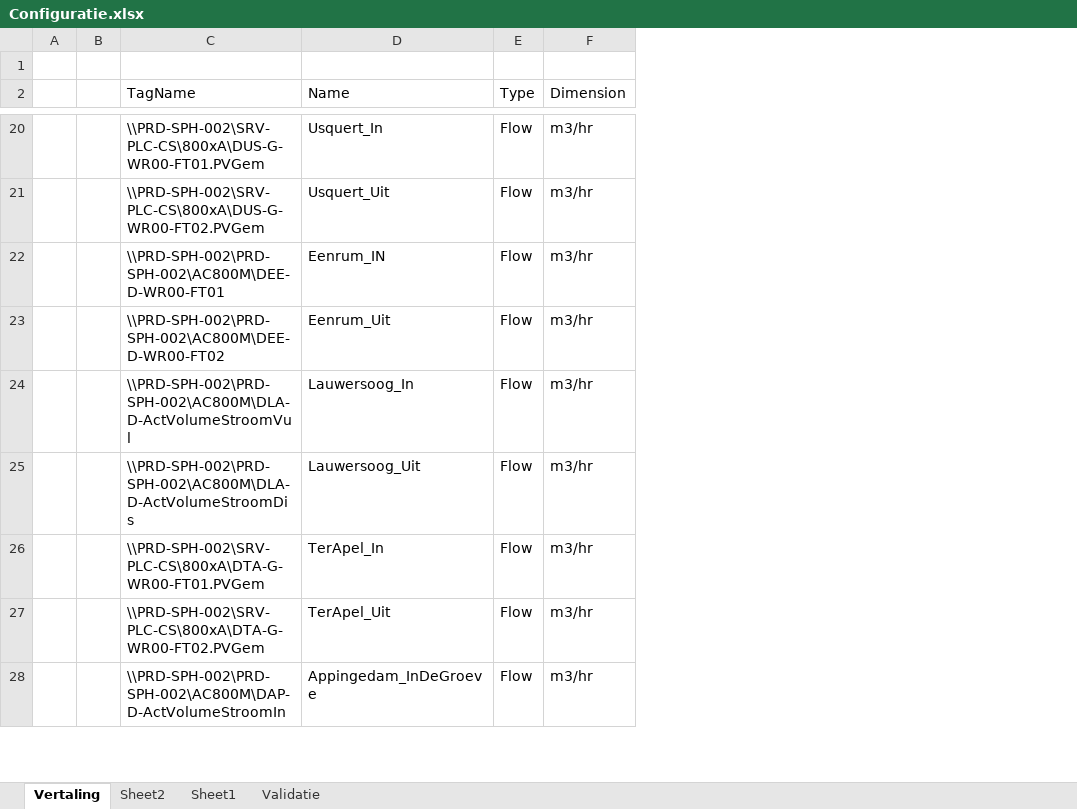
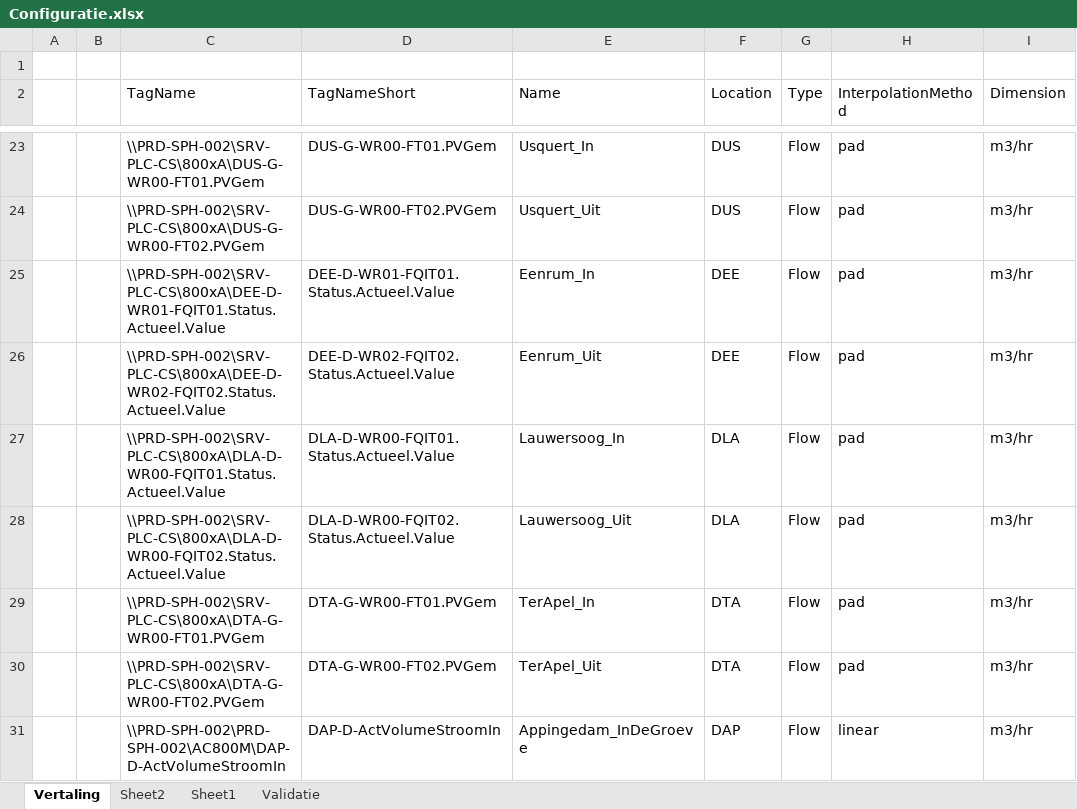
Before and after one commit to H20GRO/wbgr-pressure-predictions, an Excel workbook: Configuratie.xlsx, sheet Vertaling, drawn as a sheet; only a part is shown, gaps mark what is left out; values as stored, in another font and other column widths than the file's, no borders; addresses are those after the commit; the diff covers the shown part only; the diff names each change by its address in the sheet, - before the commit and + after, or states it on an @@ line.

```diff
--- a/Configuratie.xlsx (sheet Vertaling)
+++ b/Configuratie.xlsx (sheet Vertaling)
+column D (TagNameShort), rows 23-31: DUS-G-WR00-FT01.PVGem | DUS-G-WR00-FT02.PVGem | DEE-D-WR01-FQIT01.Status.Actueel.Value | DEE-D-WR02-FQIT02.Status.Actueel.Value | DLA-D-WR00-FQIT01.Status.Actueel.Value | DLA-D-WR00-FQIT02.Status.Actueel.Value | DTA-G-WR00-FT01.PVGem | DTA-G-WR00-FT02.PVGem | DAP-D-ActVolumeStroomIn
+column F (Location), rows 23-31: DUS | DUS | DEE | DEE | DLA | DLA | DTA | DTA | DAP
+column H (InterpolationMethod), rows 23-31: pad | pad | pad | pad | pad | pad | pad | pad | linear
-C25 (TagName): \\PRD-SPH-002\PRD-SPH-002\AC800M\DEE-D-WR00-FT01
+C25 (TagName): \\PRD-SPH-002\SRV-PLC-CS\800xA\DEE-D-WR01-FQIT01.Status.Actueel.Value
-E25 (Name): Eenrum_IN
+E25 (Name): Eenrum_In
-C26 (TagName): \\PRD-SPH-002\PRD-SPH-002\AC800M\DEE-D-WR00-FT02
+C26 (TagName): \\PRD-SPH-002\SRV-PLC-CS\800xA\DEE-D-WR02-FQIT02.Status.Actueel.Value
-C27 (TagName): \\PRD-SPH-002\PRD-SPH-002\AC800M\DLA-D-ActVolumeStroomVul
+C27 (TagName): \\PRD-SPH-002\SRV-PLC-CS\800xA\DLA-D-WR00-FQIT01.Status.Actueel.Value
-C28 (TagName): \\PRD-SPH-002\PRD-SPH-002\AC800M\DLA-D-ActVolumeStroomDis
+C28 (TagName): \\PRD-SPH-002\SRV-PLC-CS\800xA\DLA-D-WR00-FQIT02.Status.Actueel.Value
```
Also changed, not shown: 7 added rows and 4 edited cells elsewhere in this sheet, 15 other files.
